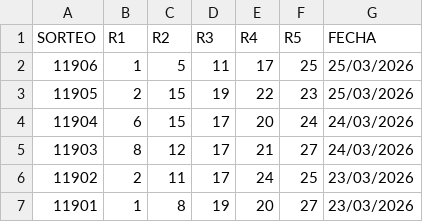
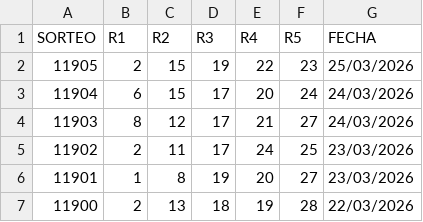
Before and after one commit to RuloBoy10/Motor-Chispazo, a CSV file: Chispazo.csv, drawn as a sheet; only a part is shown; the shorter side is filled out with more unchanged rows; the diff names each change by its address in the sheet, - before the commit and + after, or states it on an @@ line.

Commit message:
Update Chispazo.csv

```diff
--- a/Chispazo.csv
+++ b/Chispazo.csv
-row 2: 11906 | 1 | 5 | 11 | 17 | 25 | 25/03/2026
```
